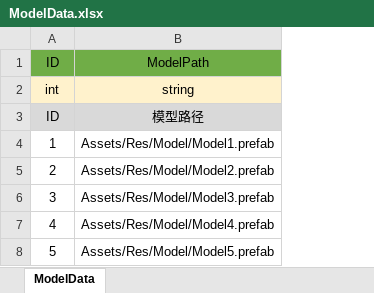
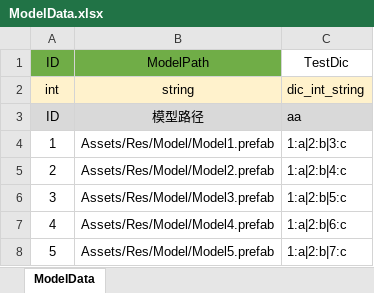
Before and after one commit to langtuandroid/Framework2, an Excel workbook: Design/Excel/ModelData.xlsx, sheet ModelData, drawn as a sheet; values as stored, in another font and other column widths than the file's, no borders; the diff names each change by its address in the sheet, - before the commit and + after, or states it on an @@ line.

```diff
--- a/Design/Excel/ModelData.xlsx (sheet ModelData)
+++ b/Design/Excel/ModelData.xlsx (sheet ModelData)
+column C, rows 1-8: TestDic | dic_int_string | aa | 1:a|2:b|3:c | 1:a|2:b|4:c | 1:a|2:b|5:c | 1:a|2:b|6:c | 1:a|2:b|7:c
```
Also changed, not shown: 48 other files.
